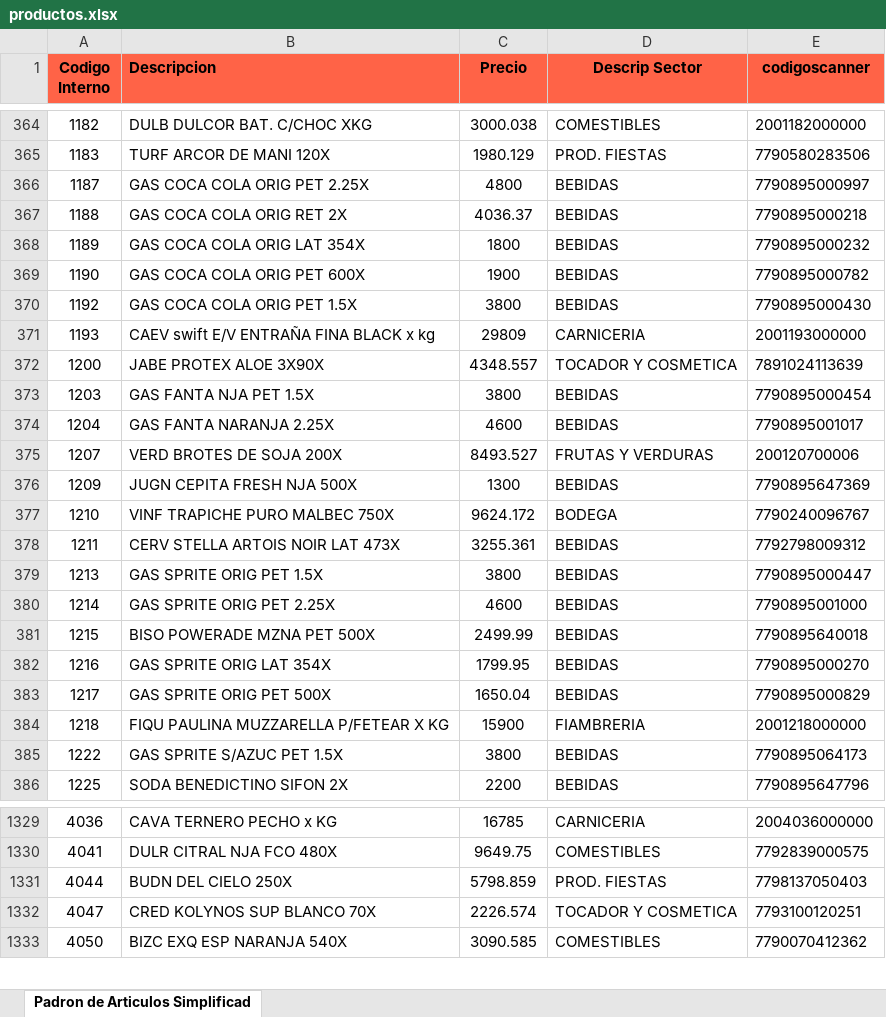
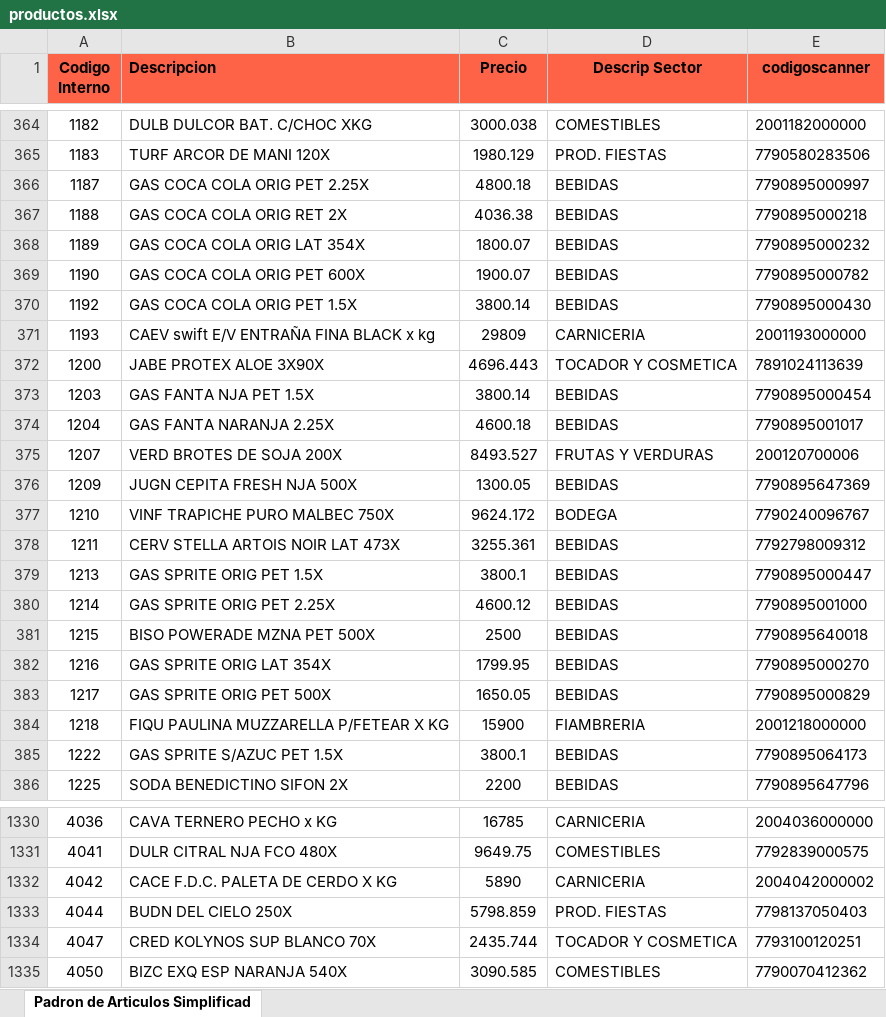
Before and after one commit to Ecraws/buscador-precios-2.0, an Excel workbook: productos.xlsx, sheet Padron de Articulos Simplificad, drawn as a sheet; only a part is shown, gaps mark what is left out; values as stored, in another font and other column widths than the file's, no borders; addresses are those after the commit; the diff covers the shown part only; the diff names each change by its address in the sheet, - before the commit and + after, or states it on an @@ line.

```diff
--- a/productos.xlsx (sheet Padron de Articulos Simplificad)
+++ b/productos.xlsx (sheet Padron de Articulos Simplificad)
-C366 (Precio): 4800
+C366 (Precio): 4800.18
-C367 (Precio): 4036.37
+C367 (Precio): 4036.38
-C368 (Precio): 1800
+C368 (Precio): 1800.07
-C369 (Precio): 1900
+C369 (Precio): 1900.07
-C370 (Precio): 3800
+C370 (Precio): 3800.14
-C372 (Precio): 4348.557
+C372 (Precio): 4696.443
-C373 (Precio): 3800
+C373 (Precio): 3800.14
-C374 (Precio): 4600
+C374 (Precio): 4600.18
-C376 (Precio): 1300
+C376 (Precio): 1300.05
-C379 (Precio): 3800
+C379 (Precio): 3800.1
-C380 (Precio): 4600
+C380 (Precio): 4600.12
-C381 (Precio): 2499.99
+C381 (Precio): 2500
-C383 (Precio): 1650.04
+C383 (Precio): 1650.05
-C385 (Precio): 3800
+C385 (Precio): 3800.1
+row 1332: 4042 | CACE F.D.C. PALETA DE CERDO X KG | 5890 | CARNICERIA | 2004042000002
-C1334 (Precio): 2226.574
+C1334 (Precio): 2435.744
```
Also changed, not shown: 5 added rows and 366 edited cells elsewhere in this sheet.
